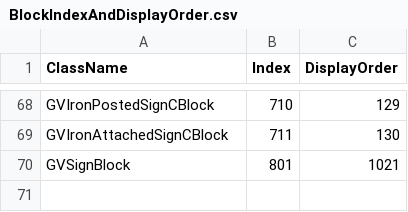
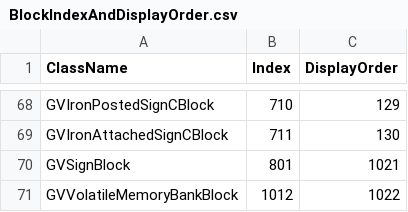
Before and after one commit to XiaofengdiZhu/Gigavolt, a CSV file: BlockIndexAndDisplayOrder.csv, drawn as a sheet; only a part is shown, gaps mark what is left out.

```diff
--- a/BlockIndexAndDisplayOrder.csv
+++ b/BlockIndexAndDisplayOrder.csv
@@ -70 +70,2 @@ GVIronAttachedSignCBlock,711,130
 GVSignBlock,801,1021
+GVVolatileMemoryBankBlock,1012,1022
```
Also changed, not shown: Gigavolt.Expand/Assets/Gigavolt.Expand.csv, 10 other files.
